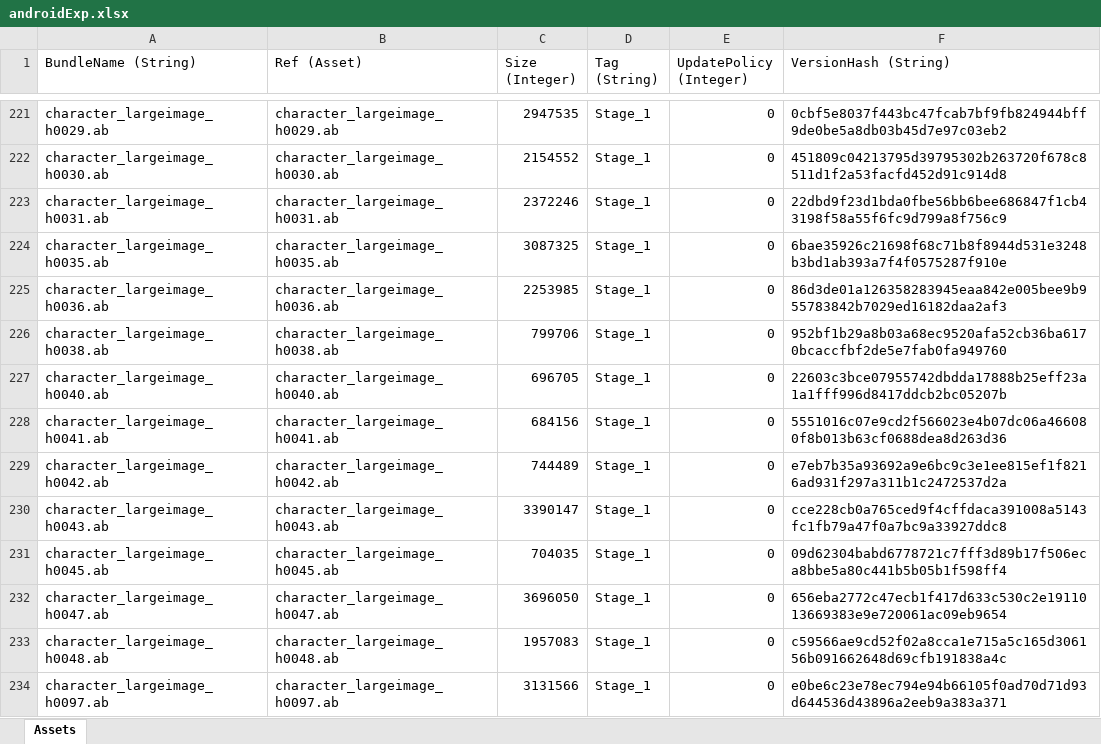
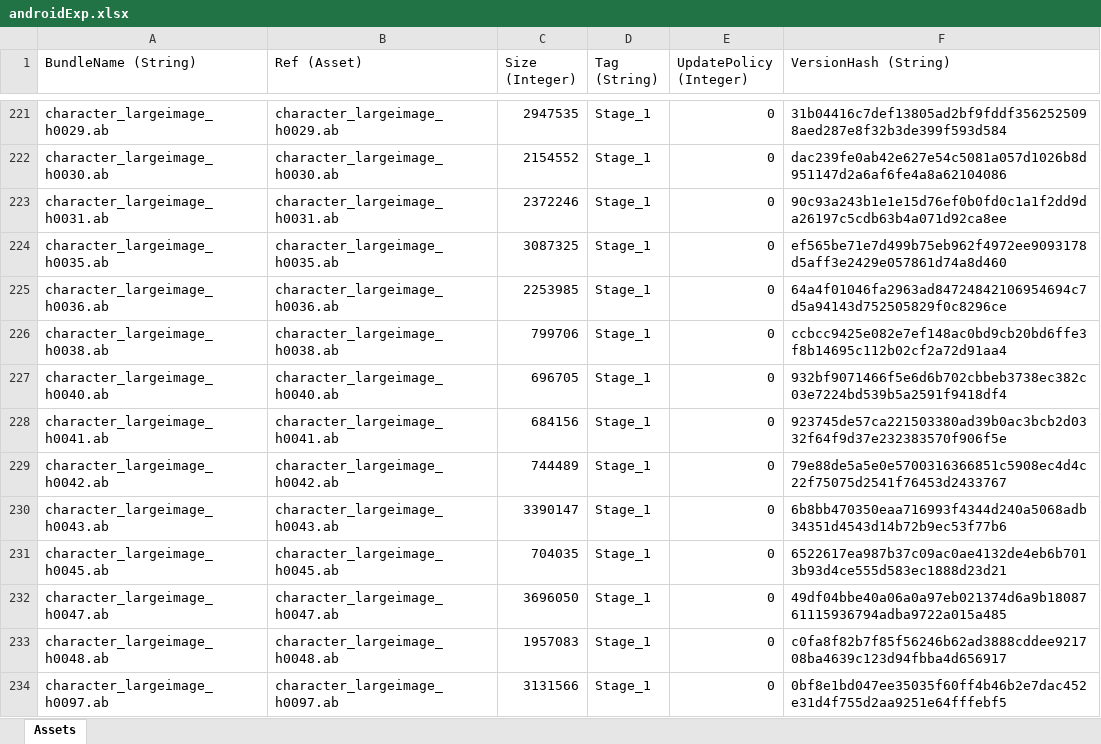
Before and after one commit to stu43005/sdorica-wiki-bot, an Excel workbook: client_gamedata/androidExp.xlsx, sheet Assets, drawn as a sheet; only a part is shown, gaps mark what is left out; values as stored, in another font and other column widths than the file's, no borders; the diff covers the shown part only; the diff names each change by its address in the sheet, - before the commit and + after, or states it on an @@ line.

```diff
--- a/client_gamedata/androidExp.xlsx (sheet Assets)
+++ b/client_gamedata/androidExp.xlsx (sheet Assets)
-F221 (VersionHash (String)): 0cbf5e8037f443bc47fcab7bf9fb824944bff9de0be5a8db03b45d7e97c03eb2
+F221 (VersionHash (String)): 31b04416c7def13805ad2bf9fddf3562525098aed287e8f32b3de399f593d584
-F222 (VersionHash (String)): 451809c04213795d39795302b263720f678c8511d1f2a53facfd452d91c914d8
+F222 (VersionHash (String)): dac239fe0ab42e627e54c5081a057d1026b8d951147d2a6af6fe4a8a62104086
-F223 (VersionHash (String)): 22dbd9f23d1bda0fbe56bb6bee686847f1cb43198f58a55f6fc9d799a8f756c9
+F223 (VersionHash (String)): 90c93a243b1e1e15d76ef0b0fd0c1a1f2dd9da26197c5cdb63b4a071d92ca8ee
-F224 (VersionHash (String)): 6bae35926c21698f68c71b8f8944d531e3248b3bd1ab393a7f4f0575287f910e
+F224 (VersionHash (String)): ef565be71e7d499b75eb962f4972ee9093178d5aff3e2429e057861d74a8d460
-F225 (VersionHash (String)): 86d3de01a126358283945eaa842e005bee9b955783842b7029ed16182daa2af3
+F225 (VersionHash (String)): 64a4f01046fa2963ad84724842106954694c7d5a94143d752505829f0c8296ce
-F226 (VersionHash (String)): 952bf1b29a8b03a68ec9520afa52cb36ba6170bcaccfbf2de5e7fab0fa949760
+F226 (VersionHash (String)): ccbcc9425e082e7ef148ac0bd9cb20bd6ffe3f8b14695c112b02cf2a72d91aa4
-F227 (VersionHash (String)): 22603c3bce07955742dbdda17888b25eff23a1a1fff996d8417ddcb2bc05207b
+F227 (VersionHash (String)): 932bf9071466f5e6d6b702cbbeb3738ec382c03e7224bd539b5a2591f9418df4
-F228 (VersionHash (String)): 5551016c07e9cd2f566023e4b07dc06a466080f8b013b63cf0688dea8d263d36
+F228 (VersionHash (String)): 923745de57ca221503380ad39b0ac3bcb2d0332f64f9d37e232383570f906f5e
-F229 (VersionHash (String)): e7eb7b35a93692a9e6bc9c3e1ee815ef1f8216ad931f297a311b1c2472537d2a
+F229 (VersionHash (String)): 79e88de5a5e0e5700316366851c5908ec4d4c22f75075d2541f76453d2433767
-F230 (VersionHash (String)): cce228cb0a765ced9f4cffdaca391008a5143fc1fb79a47f0a7bc9a33927ddc8
+F230 (VersionHash (String)): 6b8bb470350eaa716993f4344d240a5068adb34351d4543d14b72b9ec53f77b6
-F231 (VersionHash (String)): 09d62304babd6778721c7fff3d89b17f506eca8bbe5a80c441b5b05b1f598ff4
+F231 (VersionHash (String)): 6522617ea987b37c09ac0ae4132de4eb6b7013b93d4ce555d583ec1888d23d21
-F232 (VersionHash (String)): 656eba2772c47ecb1f417d633c530c2e1911013669383e9e720061ac09eb9654
+F232 (VersionHash (String)): 49df04bbe40a06a0a97eb021374d6a9b1808761115936794adba9722a015a485
-F233 (VersionHash (String)): c59566ae9cd52f02a8cca1e715a5c165d306156b091662648d69cfb191838a4c
+F233 (VersionHash (String)): c0fa8f82b7f85f56246b62ad3888cddee921708ba4639c123d94fbba4d656917
-F234 (VersionHash (String)): e0be6c23e78ec794e94b66105f0ad70d71d93d644536d43896a2eeb9a383a371
+F234 (VersionHash (String)): 0bf8e1bd047ee35035f60ff4b46b2e7dac452e31d4f755d2aa9251e64fffebf5
```
Also changed, not shown: 113 edited cells elsewhere in this sheet, client_gamedata/charAssets.xlsx, client_gamedata/settings.xlsx, 24 other files.
